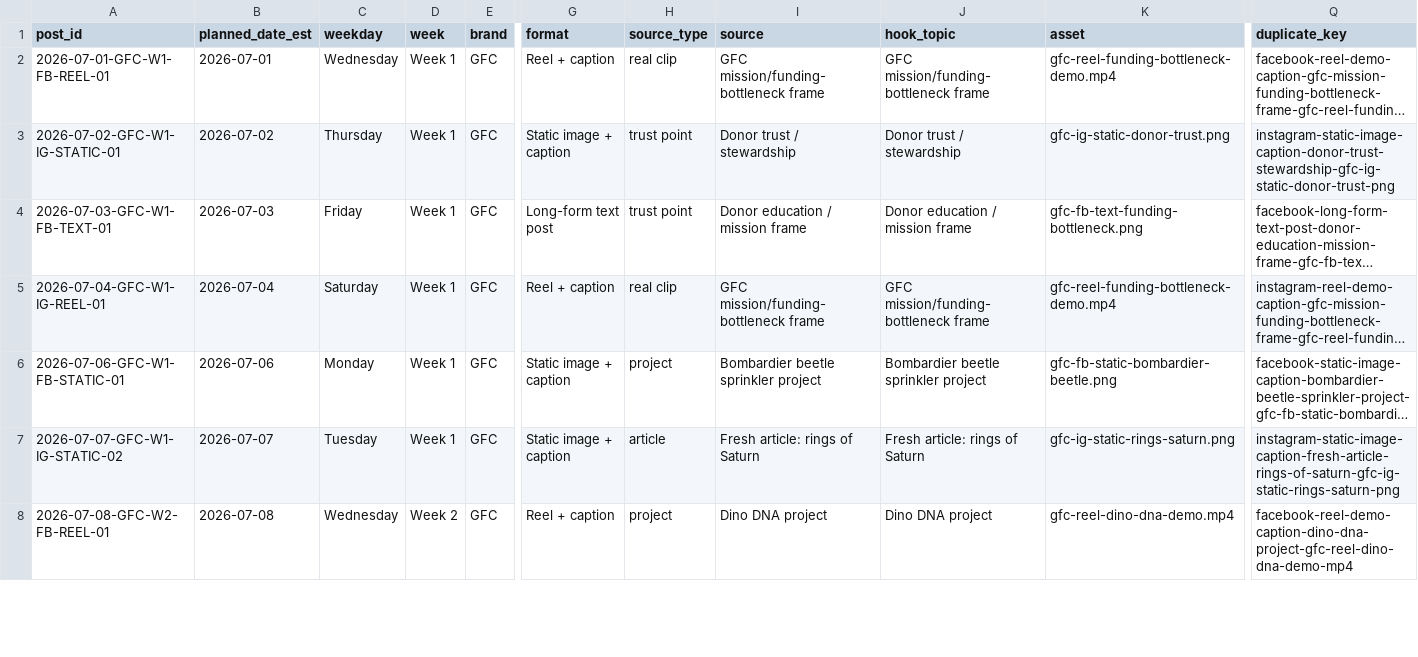
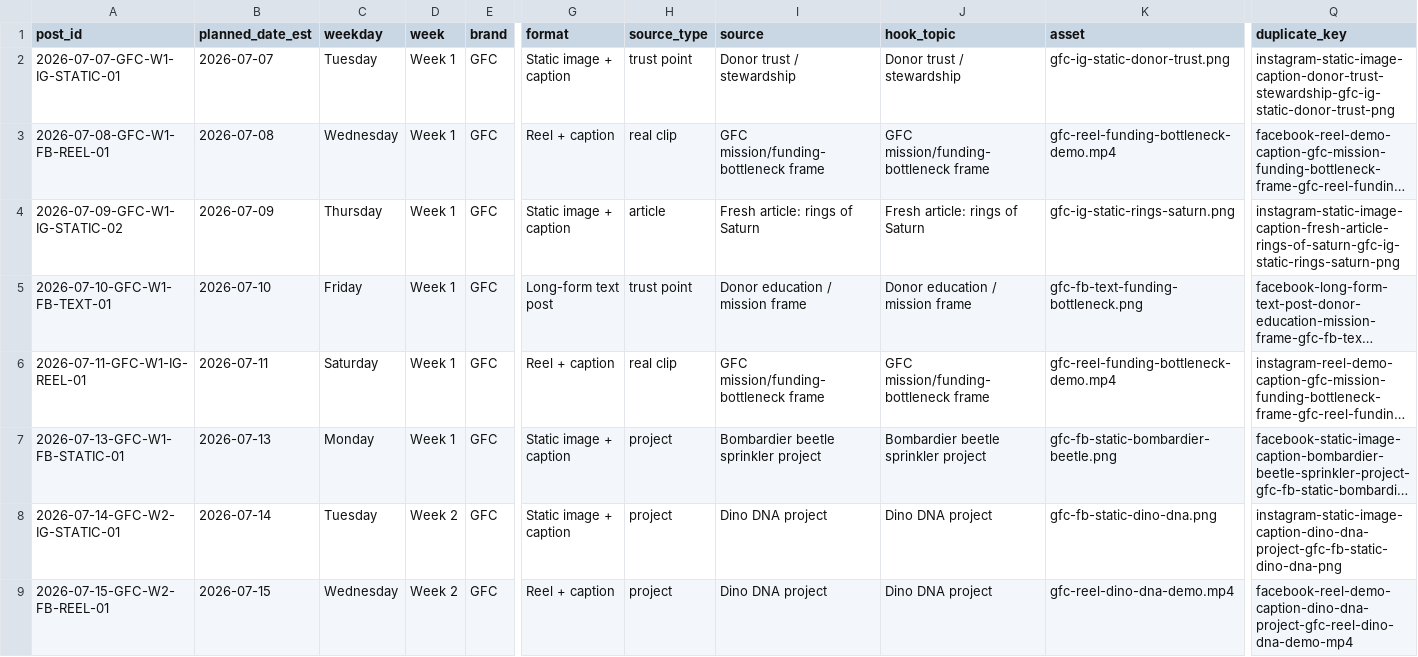
Before and after one commit to swsmusic/gfc-social-ledger, a CSV file: gfc-social-upcoming-14-days.csv, drawn as a sheet; only a part is shown, gaps mark what is left out; long unchanged cells end in …; addresses are those after the commit; rows hold the shown columns only; the diff covers the shown part only; the diff names each change by its address in the sheet, - before the commit and + after, or states it on an @@ line.

Commit message:
Update GFC social ledger 2026-07-07T10:00:28Z

```diff
--- a/gfc-social-upcoming-14-days.csv
+++ b/gfc-social-upcoming-14-days.csv
+row 2: 2026-07-07-GFC-W1-IG-STATIC-01 | 2026-07-07 | Tuesday | Week 1 | GFC | Static image + caption | trust point | Donor trust / stewardship | Donor trust / stewardship | gfc-ig-static-donor-trust.png | instagram-static-image-caption-donor-trust-stewardship-gfc-ig-static-donor-trust-png
-A3 (post_id): 2026-07-01-GFC-W1-FB-REEL-01
+A3 (post_id): 2026-07-08-GFC-W1-FB-REEL-01
-B3 (planned_date_est): 2026-07-01
+B3 (planned_date_est): 2026-07-08
-A4 (post_id): 2026-07-02-GFC-W1-IG-STATIC-01
+A4 (post_id): 2026-07-09-GFC-W1-IG-STATIC-02
-B4 (planned_date_est): 2026-07-02
+B4 (planned_date_est): 2026-07-09
-H4 (source_type): trust point
+H4 (source_type): article
-I4 (source): Donor trust / stewardship
+I4 (source): Fresh article: rings of Saturn
-J4 (hook_topic): Donor trust / stewardship
+J4 (hook_topic): Fresh article: rings of Saturn
-K4 (asset): gfc-ig-static-donor-trust.png
+K4 (asset): gfc-ig-static-rings-saturn.png
-Q4 (duplicate_key): instagram-static-image-caption-donor-trust-stewardship-gfc-ig-static-donor-trust-png
+Q4 (duplicate_key): instagram-static-image-caption-fresh-article-rings-of-saturn-gfc-ig-static-rings-saturn-png
-A5 (post_id): 2026-07-03-GFC-W1-FB-TEXT-01
+A5 (post_id): 2026-07-10-GFC-W1-FB-TEXT-01
-B5 (planned_date_est): 2026-07-03
+B5 (planned_date_est): 2026-07-10
-A6 (post_id): 2026-07-04-GFC-W1-IG-REEL-01
+A6 (post_id): 2026-07-11-GFC-W1-IG-REEL-01
-B6 (planned_date_est): 2026-07-04
+B6 (planned_date_est): 2026-07-11
-A7 (post_id): 2026-07-06-GFC-W1-FB-STATIC-01
+A7 (post_id): 2026-07-13-GFC-W1-FB-STATIC-01
-B7 (planned_date_est): 2026-07-06
+B7 (planned_date_est): 2026-07-13
-A8 (post_id): 2026-07-07-GFC-W1-IG-STATIC-02
+A8 (post_id): 2026-07-14-GFC-W2-IG-STATIC-01
-B8 (planned_date_est): 2026-07-07
+B8 (planned_date_est): 2026-07-14
-D8 (week): Week 1
+D8 (week): Week 2
-H8 (source_type): article
+H8 (source_type): project
-I8 (source): Fresh article: rings of Saturn
+I8 (source): Dino DNA project
-J8 (hook_topic): Fresh article: rings of Saturn
+J8 (hook_topic): Dino DNA project
-K8 (asset): gfc-ig-static-rings-saturn.png
+K8 (asset): gfc-fb-static-dino-dna.png
-Q8 (duplicate_key): instagram-static-image-caption-fresh-article-rings-of-saturn-gfc-ig-static-rings-saturn-png
+Q8 (duplicate_key): instagram-static-image-caption-dino-dna-project-gfc-fb-static-dino-dna-png
-A9 (post_id): 2026-07-08-GFC-W2-FB-REEL-01
+A9 (post_id): 2026-07-15-GFC-W2-FB-REEL-01
-B9 (planned_date_est): 2026-07-08
+B9 (planned_date_est): 2026-07-15
```
Also changed, not shown: 1 removed row and 13 edited cells elsewhere in this file, 1 other file.
